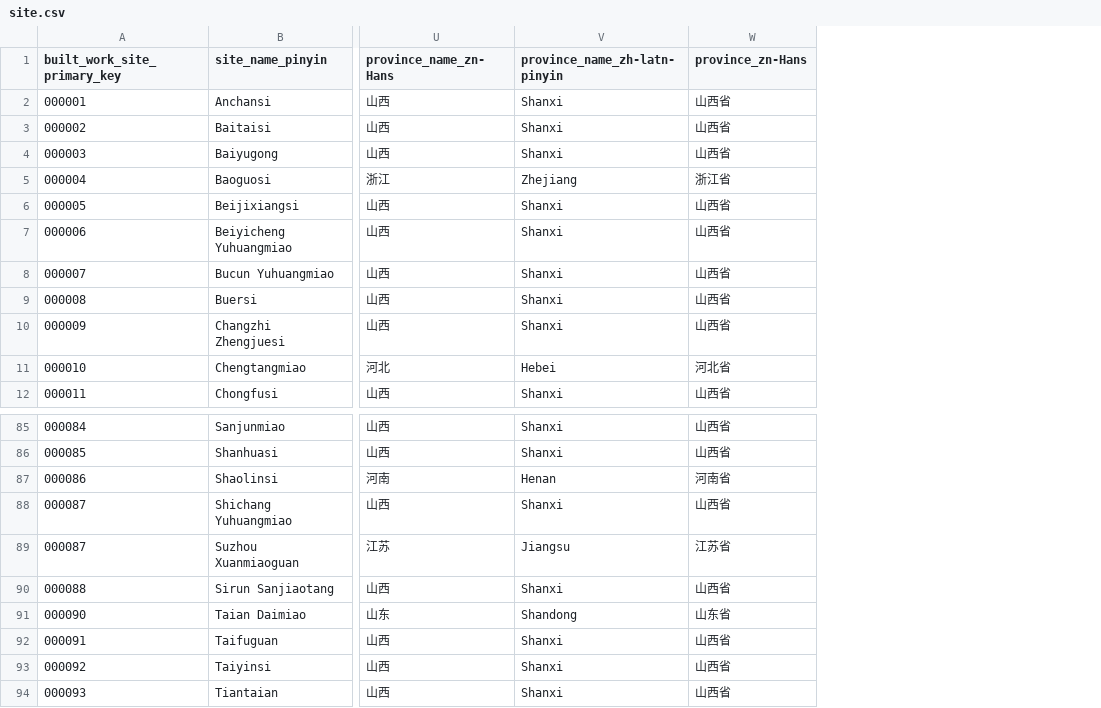
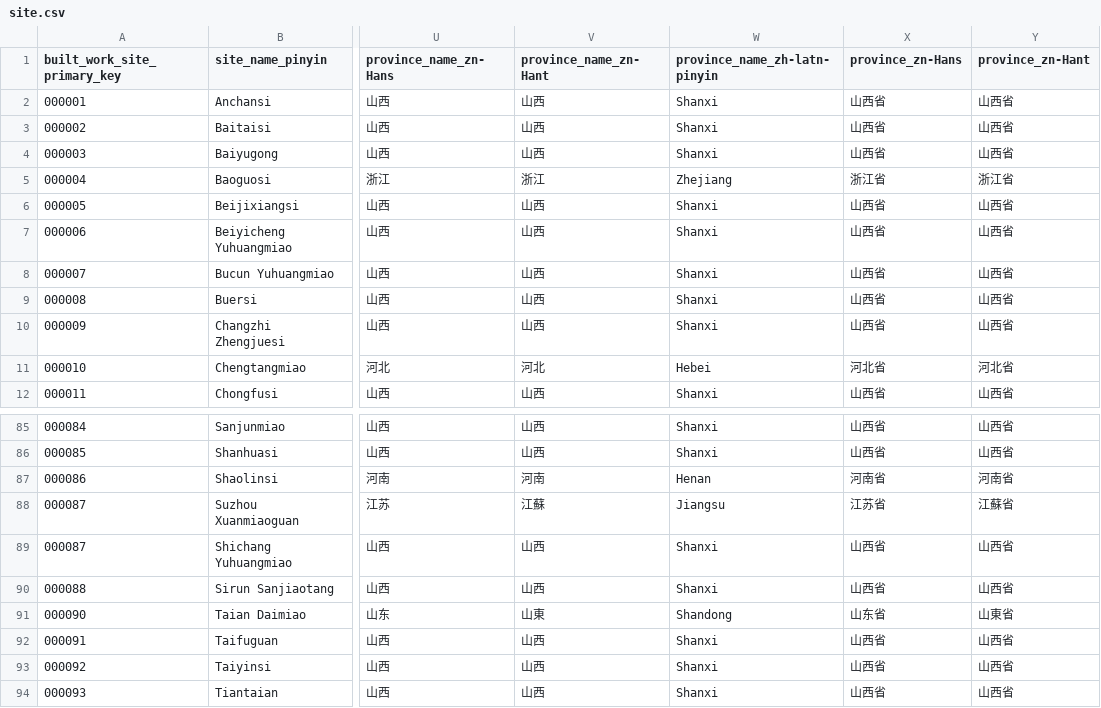
Before and after one commit to VandyVRC/tcadrt, a CSV file: site/site.csv, drawn as a sheet; only a part is shown, gaps mark what is left out; the diff names each change by its address in the sheet, - before the commit and + after, or states it on an @@ line.

Commit message:
Added traditional character province names

```diff
--- a/site/site.csv
+++ b/site/site.csv
+column V (province_name_zn-Hant), rows 2-12: 山西 | 山西 | 山西 | 浙江 | 山西 | 山西 | 山西 | 山西 | 山西 | 河北 | 山西; rows 85-87: 山西 | 山西 | 河南; rows 89-94: 山西 | 山西 | 山東 | 山西 | 山西 | 山西
+column Y (province_zn-Hant), rows 2-12: 山西省 | 山西省 | 山西省 | 浙江省 | 山西省 | 山西省 | 山西省 | 山西省 | 山西省 | 河北省 | 山西省; rows 85-87: 山西省 | 山西省 | 河南省; rows 89-94: 山西省 | 山西省 | 山東省 | 山西省 | 山西省 | 山西省
@@ row 89 moved to row 88: 000087 @@
```
